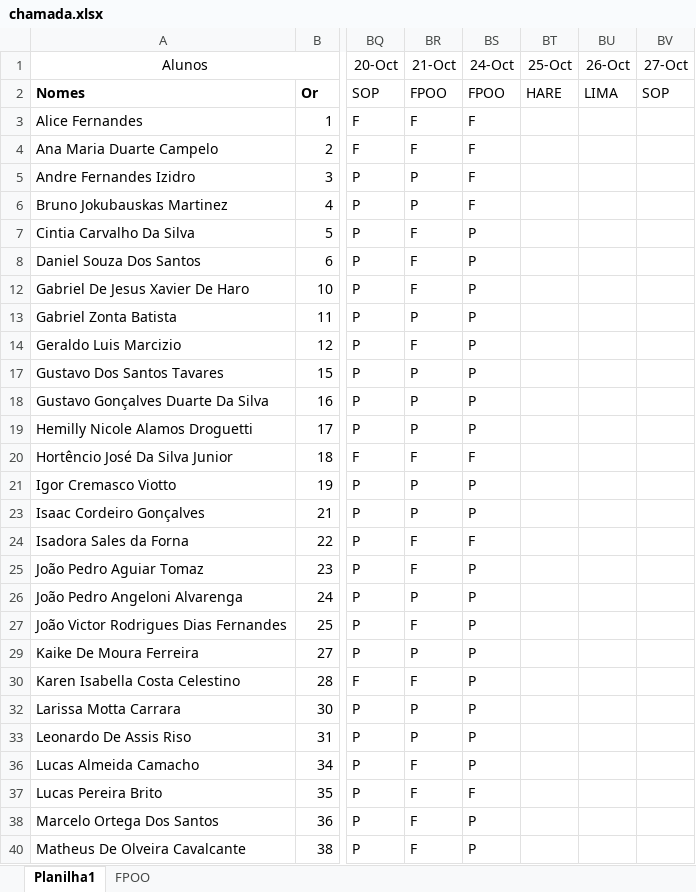
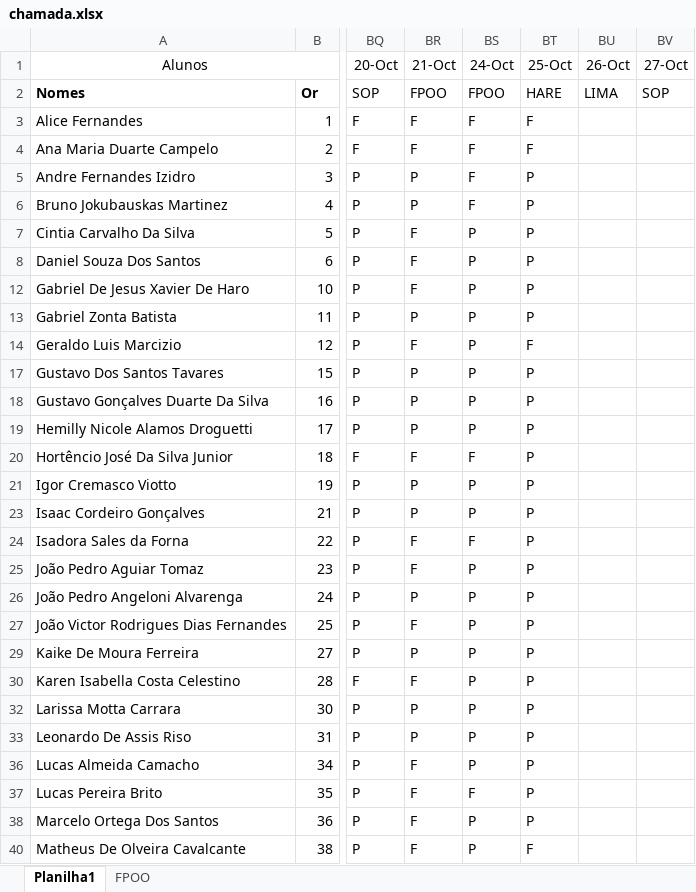
Before and after one commit to wellifabio/senai2022, an Excel workbook: 1des/chamada.xlsx, sheet Planilha1, drawn as a sheet; only a part is shown, gaps mark what is left out; values as stored, in another font and other column widths than the file's, no borders; conditional formats not drawn; the diff covers the shown part only; the diff names each change by its address in the sheet, - before the commit and + after, or states it on an @@ line.

Commit message:
chamada

```diff
--- a/1des/chamada.xlsx (sheet Planilha1)
+++ b/1des/chamada.xlsx (sheet Planilha1)
-BT3:BT4 (25-Oct): (empty)
+BT3:BT4 (25-Oct): F
-BT5:BT8 (25-Oct): (empty)
+BT5:BT8 (25-Oct): P
-BT12:BT13 (25-Oct): (empty)
+BT12:BT13 (25-Oct): P
-BT14 (25-Oct): (empty)
+BT14 (25-Oct): F
-BT17:BT21 (25-Oct): (empty)
+BT17:BT21 (25-Oct): P
-BT23:BT27 (25-Oct): (empty)
+BT23:BT27 (25-Oct): P
-BT29:BT30 (25-Oct): (empty)
+BT29:BT30 (25-Oct): P
-BT32:BT33 (25-Oct): (empty)
+BT32:BT33 (25-Oct): P
-BT36:BT38 (25-Oct): (empty)
+BT36:BT38 (25-Oct): P
-BT40 (25-Oct): (empty)
+BT40 (25-Oct): F
```
Also changed, not shown: 8 edited cells elsewhere in this sheet, 3 other files.
